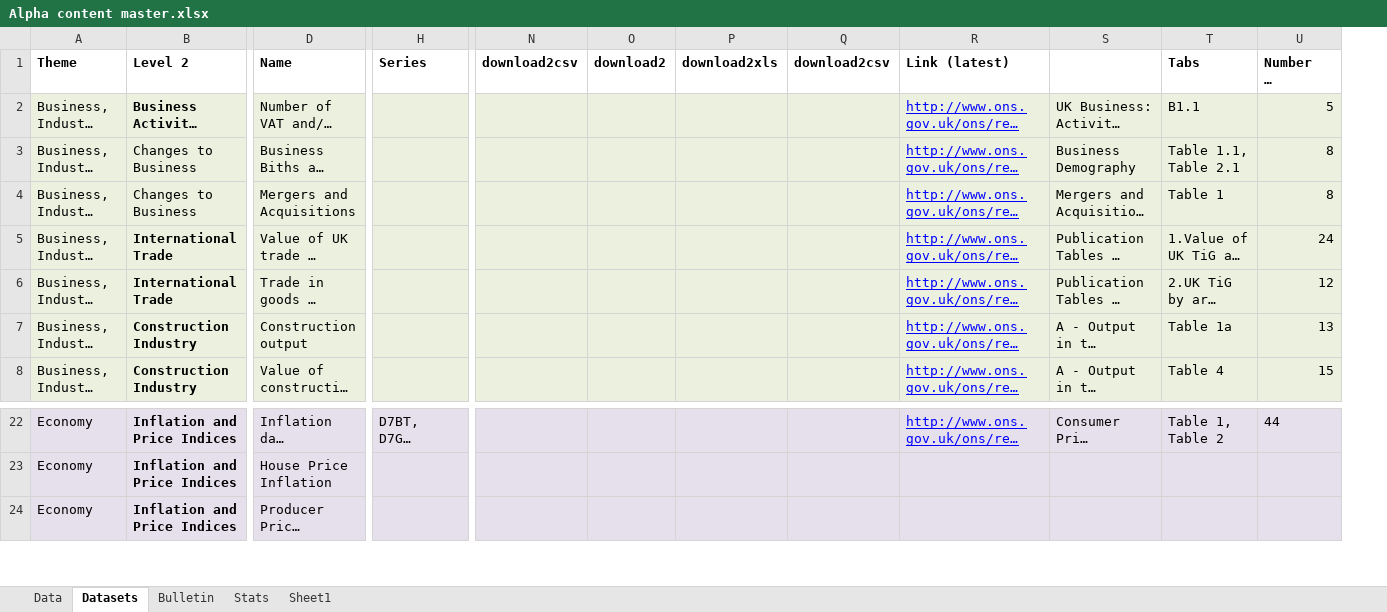
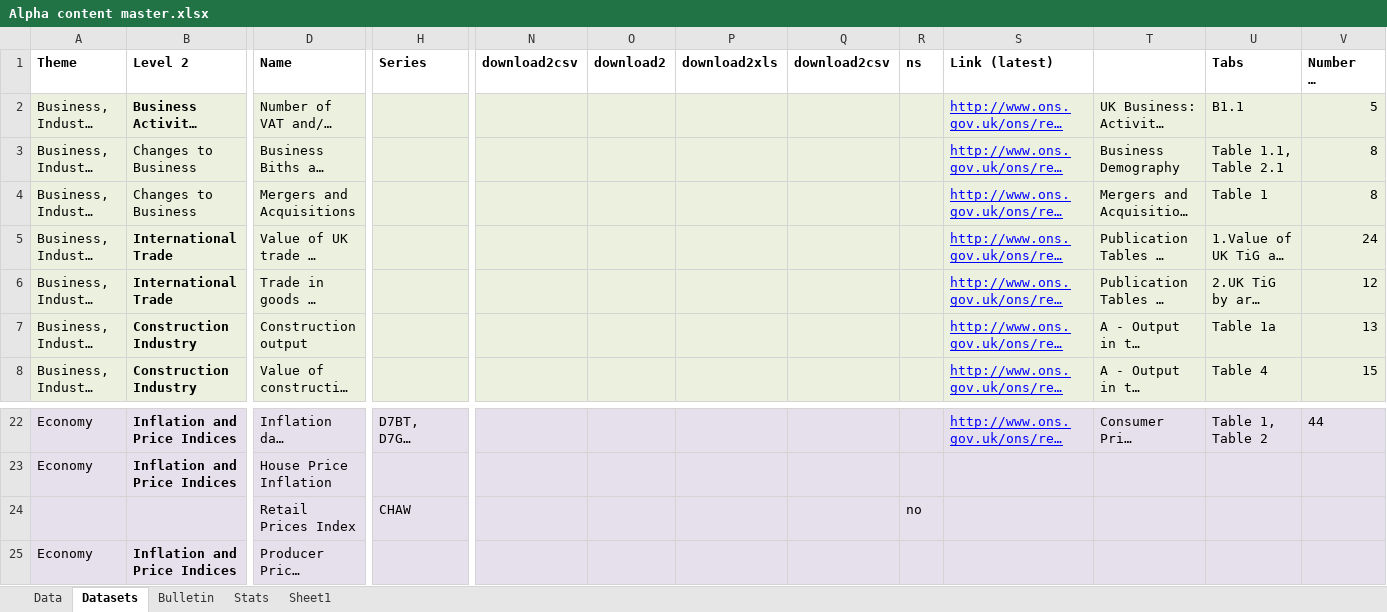
Before and after one commit to ONSdigital/tredegar, an Excel workbook: src/main/resources/Alpha content master.xlsx, sheet Datasets, drawn as a sheet; only a part is shown, gaps mark what is left out; long unchanged cells end in …; values as stored, in another font and other column widths than the file's, no borders; rows hold the shown columns only; the diff names each change by its address in the sheet, - before the commit and + after, or states it on an @@ line.

```diff
--- a/src/main/resources/Alpha content master.xlsx (sheet Datasets)
+++ b/src/main/resources/Alpha content master.xlsx (sheet Datasets)
+column R (ns), empty
+row 24:  |  | Retail Prices Index | CHAW |  |  |  |  | no
```
Also changed, not shown: sheet Data, formulas that keep their value.
